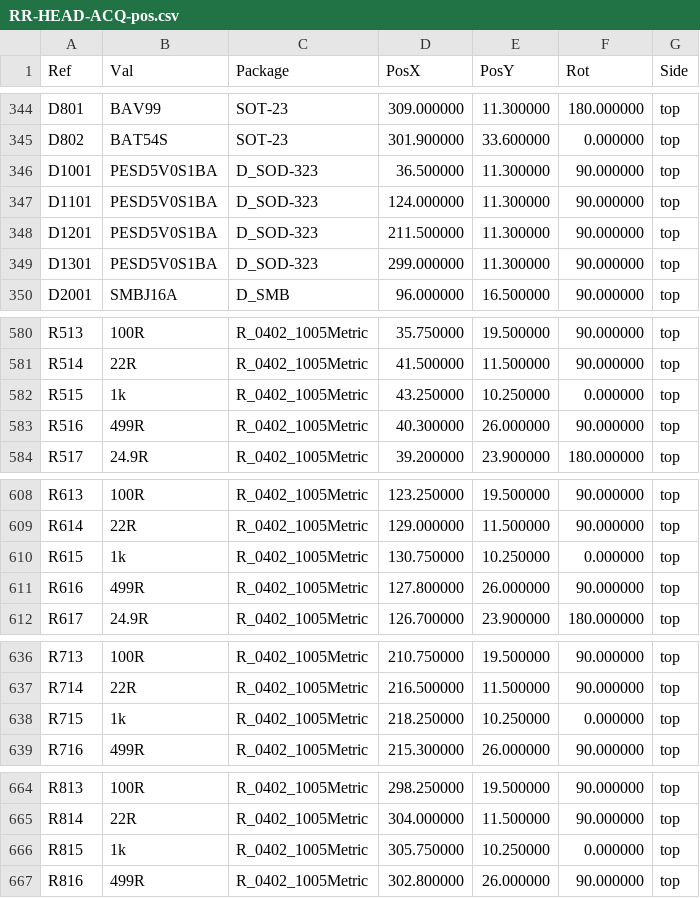
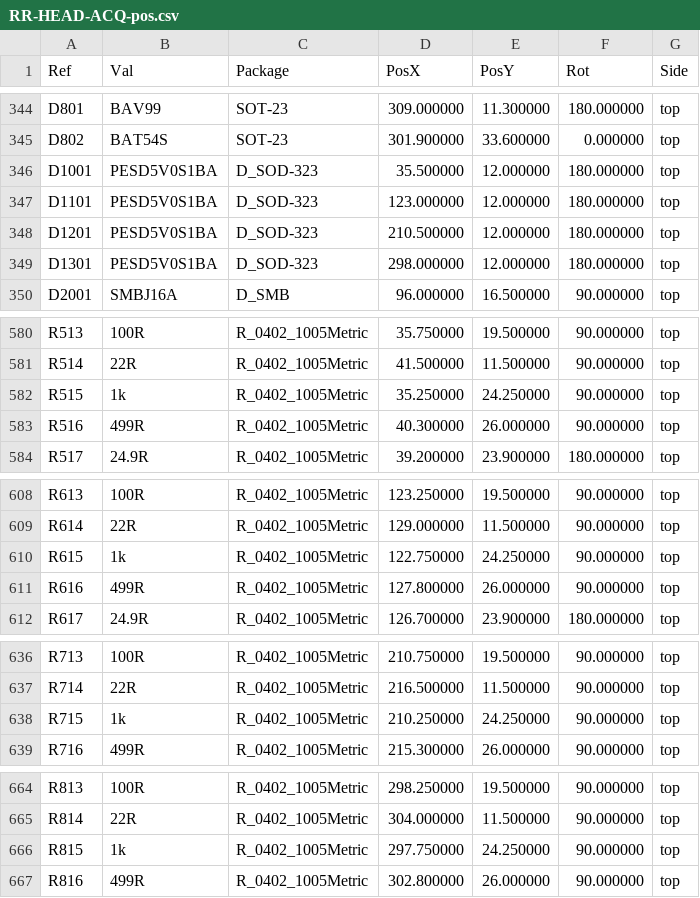
Before and after one commit to Skyence13/Rad-Roomba, a CSV file: electronics/head_acq/out/RR-HEAD-ACQ-pos.csv, drawn as a sheet; only a part is shown, gaps mark what is left out; the diff covers the shown part only.

```diff
--- a/electronics/head_acq/out/RR-HEAD-ACQ-pos.csv
+++ b/electronics/head_acq/out/RR-HEAD-ACQ-pos.csv
@@ -345,6 +345,6 @@ Ref,Val,Package,PosX,PosY,Rot,Side
 "D802","BAT54S","SOT-23",301.900000,33.600000,0.000000,top
-"D1001","PESD5V0S1BA","D_SOD-323",36.500000,11.300000,90.000000,top
-"D1101","PESD5V0S1BA","D_SOD-323",124.000000,11.300000,90.000000,top
-"D1201","PESD5V0S1BA","D_SOD-323",211.500000,11.300000,90.000000,top
-"D1301","PESD5V0S1BA","D_SOD-323",299.000000,11.300000,90.000000,top
+"D1001","PESD5V0S1BA","D_SOD-323",35.500000,12.000000,180.000000,top
+"D1101","PESD5V0S1BA","D_SOD-323",123.000000,12.000000,180.000000,top
+"D1201","PESD5V0S1BA","D_SOD-323",210.500000,12.000000,180.000000,top
+"D1301","PESD5V0S1BA","D_SOD-323",298.000000,12.000000,180.000000,top
 "D2001","SMBJ16A","D_SMB",96.000000,16.500000,90.000000,top
@@ -581,3 +581,3 @@ Ref,Val,Package,PosX,PosY,Rot,Side
 "R514","22R","R_0402_1005Metric",41.500000,11.500000,90.000000,top
-"R515","1k","R_0402_1005Metric",43.250000,10.250000,0.000000,top
+"R515","1k","R_0402_1005Metric",35.250000,24.250000,90.000000,top
 "R516","499R","R_0402_1005Metric",40.300000,26.000000,90.000000,top
@@ -609,3 +609,3 @@ Ref,Val,Package,PosX,PosY,Rot,Side
 "R614","22R","R_0402_1005Metric",129.000000,11.500000,90.000000,top
-"R615","1k","R_0402_1005Metric",130.750000,10.250000,0.000000,top
+"R615","1k","R_0402_1005Metric",122.750000,24.250000,90.000000,top
 "R616","499R","R_0402_1005Metric",127.800000,26.000000,90.000000,top
@@ -637,3 +637,3 @@ Ref,Val,Package,PosX,PosY,Rot,Side
 "R714","22R","R_0402_1005Metric",216.500000,11.500000,90.000000,top
-"R715","1k","R_0402_1005Metric",218.250000,10.250000,0.000000,top
+"R715","1k","R_0402_1005Metric",210.250000,24.250000,90.000000,top
 "R716","499R","R_0402_1005Metric",215.300000,26.000000,90.000000,top
@@ -665,3 +665,3 @@ Ref,Val,Package,PosX,PosY,Rot,Side
 "R814","22R","R_0402_1005Metric",304.000000,11.500000,90.000000,top
-"R815","1k","R_0402_1005Metric",305.750000,10.250000,0.000000,top
+"R815","1k","R_0402_1005Metric",297.750000,24.250000,90.000000,top
 "R816","499R","R_0402_1005Metric",302.800000,26.000000,90.000000,top
```
Also changed, not shown: 2 edited cells elsewhere in this file, 54 other files.
